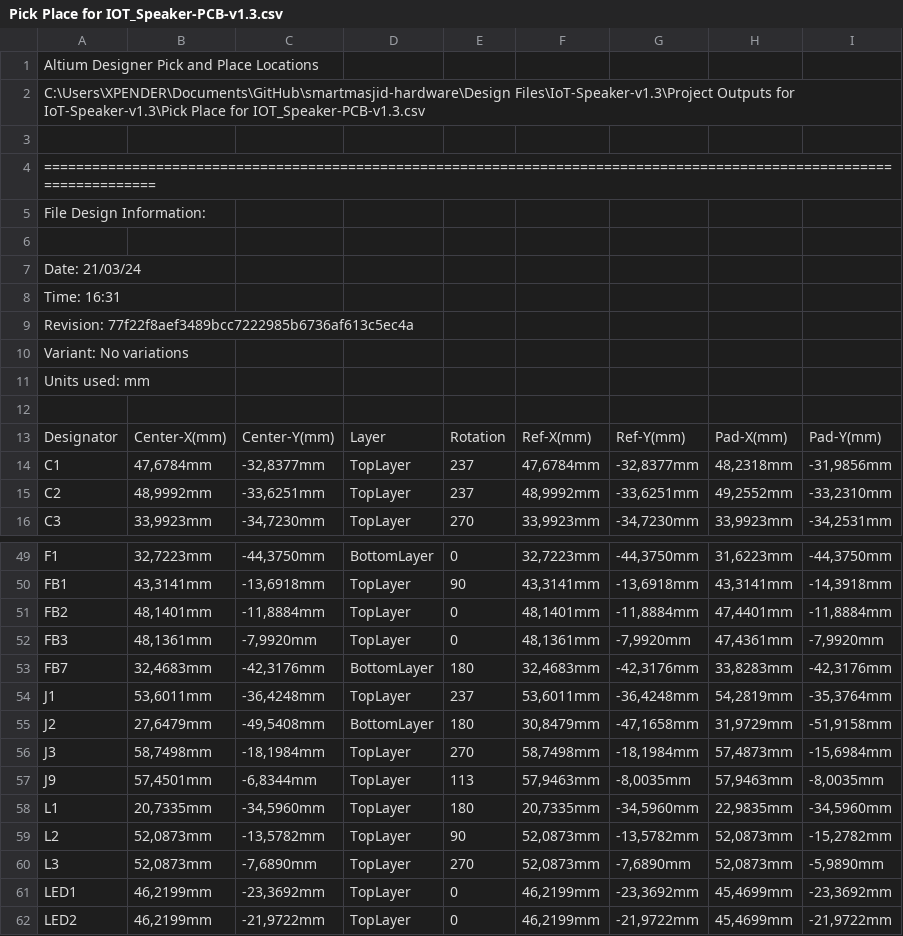
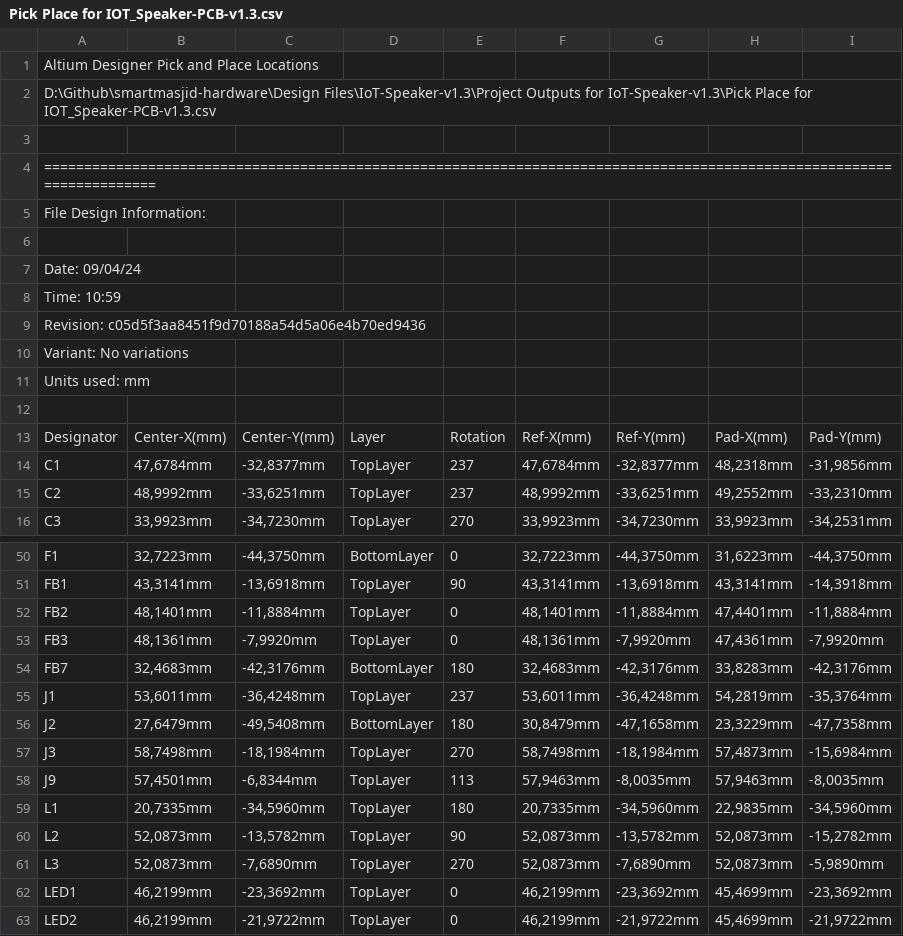
Before and after one commit to eSpark-Backup/smartmasjid-hw, a CSV file: Design Files/IoT-Speaker-v1.3/Pick n Place Files/Pick Place for IOT_Speaker-PCB-v1.3.csv, drawn as a sheet; only a part is shown, gaps mark what is left out; the diff covers the shown part only.

```diff
--- a/Design Files/IoT-Speaker-v1.3/Pick n Place Files/Pick Place for IOT_Speaker-PCB-v1.3.csv
+++ b/Design Files/IoT-Speaker-v1.3/Pick n Place Files/Pick Place for IOT_Speaker-PCB-v1.3.csv
@@ -1,3 +1,3 @@
 Altium Designer Pick and Place Locations
-C:\Users\XPENDER\Documents\GitHub\smartmasjid-hardware\Design Files\IoT-Speaker-v1.3\Project Outputs for IoT-Speaker-v1.3\Pick Place for IOT_Speaker-PCB-v1.3.csv
+D:\Github\smartmasjid-hardware\Design Files\IoT-Speaker-v1.3\Project Outputs for IoT-Speaker-v1.3\Pick Place for IOT_Speaker-PCB-v1.3.csv
 
@@ -6,5 +6,5 @@ File Design Information:
 
-Date:       21/03/24
-Time:       16:31
-Revision:   77f22f8aef3489bcc7222985b6736af613c5ec4a
+Date:       09/04/24
+Time:       10:59
+Revision:   c05d5f3aa8451f9d70188a54d5a06e4b70ed9436
 Variant:    No variations
@@ -54,3 +55,3 @@ Units used: mm
 "J1","53,6011mm","-36,4248mm","TopLayer","237","53,6011mm","-36,4248mm","54,2819mm","-35,3764mm"
-"J2","27,6479mm","-49,5408mm","BottomLayer","180","30,8479mm","-47,1658mm","31,9729mm","-51,9158mm"
+"J2","27,6479mm","-49,5408mm","BottomLayer","180","30,8479mm","-47,1658mm","23,3229mm","-47,7358mm"
 "J3","58,7498mm","-18,1984mm","TopLayer","270","58,7498mm","-18,1984mm","57,4873mm","-15,6984mm"
```
Also changed, not shown: 2 added rows, 4 removed rows and 25 edited cells elsewhere in this file, 43 other files.
